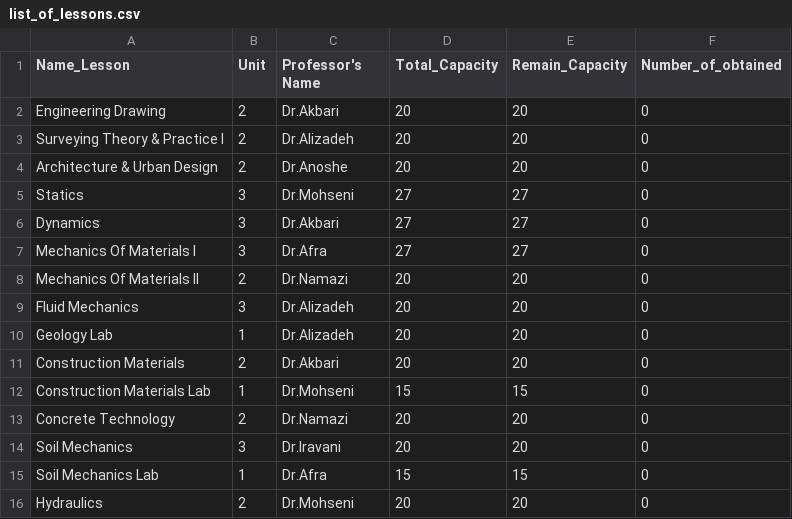
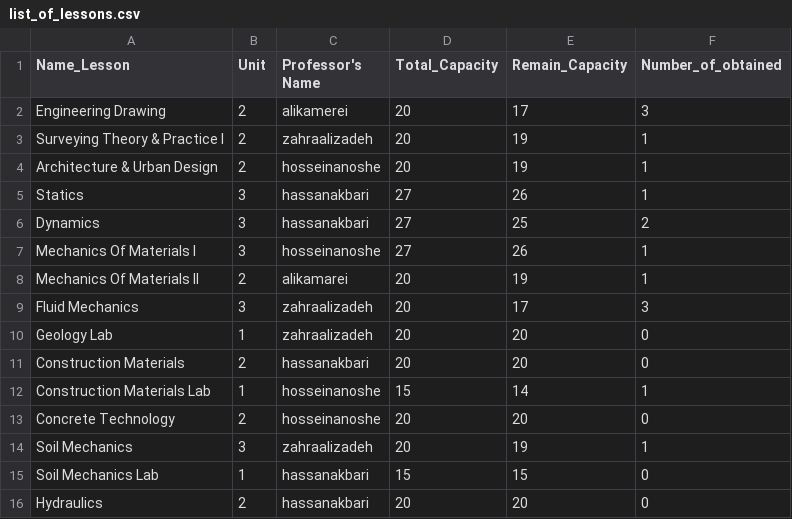
Before and after one commit to sepidehaghajani/University-enrollment, a CSV file: list_of_lessons.csv, drawn as a sheet.

```diff
--- a/list_of_lessons.csv
+++ b/list_of_lessons.csv
@@ -1,16 +1,16 @@
 Name_Lesson,Unit,Professor's Name,Total_Capacity,Remain_Capacity,Number_of_obtained
-Engineering Drawing,2,Dr.Akbari,20,20,0
-Surveying Theory & Practice I,2,Dr.Alizadeh,20,20,0
-Architecture & Urban Design,2,Dr.Anoshe,20,20,0
-Statics,3,Dr.Mohseni,27,27,0
-Dynamics,3,Dr.Akbari,27,27,0
-Mechanics Of Materials I,3,Dr.Afra,27,27,0
-Mechanics Of Materials II,2,Dr.Namazi,20,20,0
-Fluid Mechanics,3,Dr.Alizadeh,20,20,0
-Geology Lab,1,Dr.Alizadeh,20,20,0
-Construction Materials,2,Dr.Akbari,20,20,0
-Construction Materials Lab,1,Dr.Mohseni,15,15,0
-Concrete Technology,2,Dr.Namazi,20,20,0
-Soil Mechanics,3,Dr.Iravani,20,20,0
-Soil Mechanics Lab,1,Dr.Afra,15,15,0
-Hydraulics,2,Dr.Mohseni,20,20,0
+Engineering Drawing,2,alikamerei,20,17,3
+Surveying Theory & Practice I,2,zahraalizadeh,20,19,1
+Architecture & Urban Design,2,hosseinanoshe,20,19,1
+Statics,3,hassanakbari,27,26,1
+Dynamics,3,hassanakbari,27,25,2
+Mechanics Of Materials I,3,hosseinanoshe,27,26,1
+Mechanics Of Materials II,2,alikamarei,20,19,1
+Fluid Mechanics,3,zahraalizadeh,20,17,3
+Geology Lab,1,zahraalizadeh,20,20,0
+Construction Materials,2,hassanakbari,20,20,0
+Construction Materials Lab,1,hosseinanoshe,15,14,1
+Concrete Technology,2,hosseinanoshe,20,20,0
+Soil Mechanics,3,zahraalizadeh,20,19,1
+Soil Mechanics Lab,1,hassanakbari,15,15,0
+Hydraulics,2,hassanakbari,20,20,0
```
Also changed, not shown: List_of_Student.csv, 11 other files.
